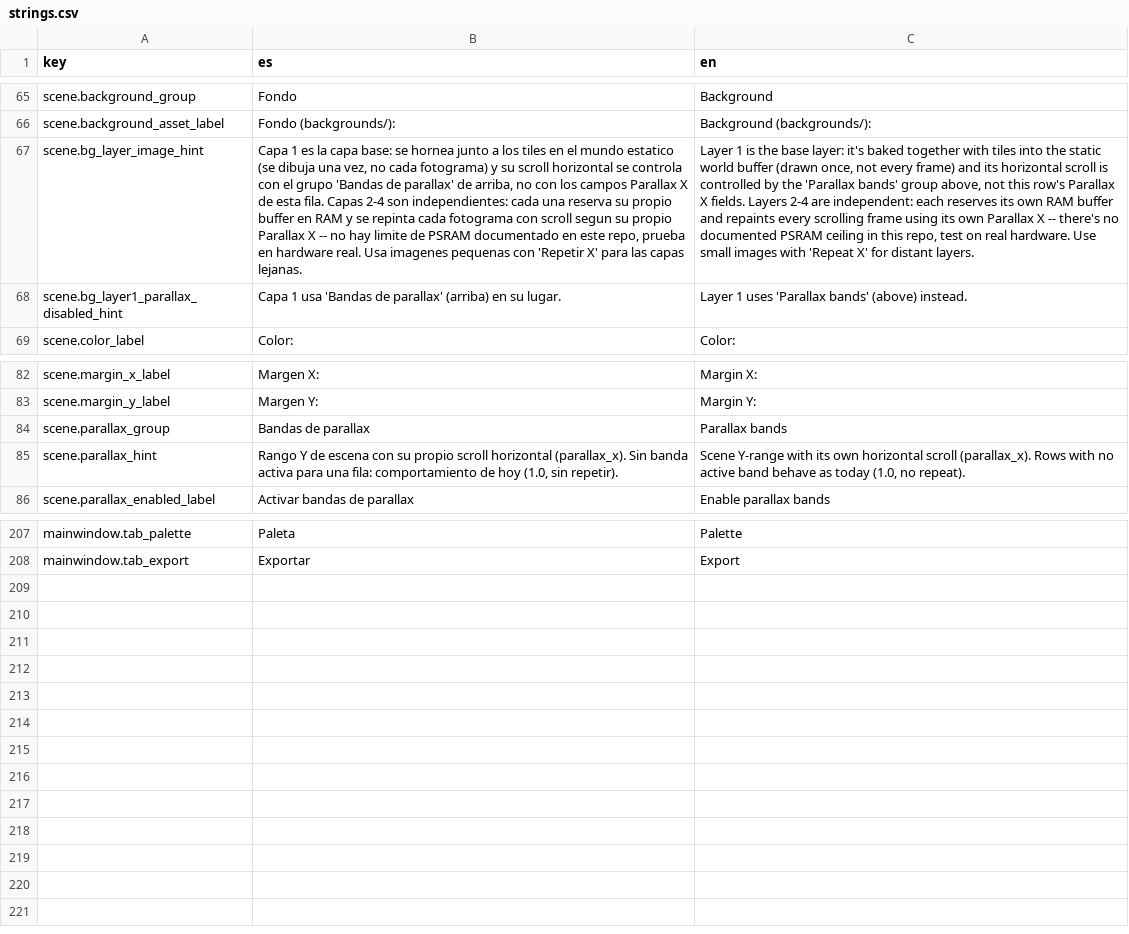
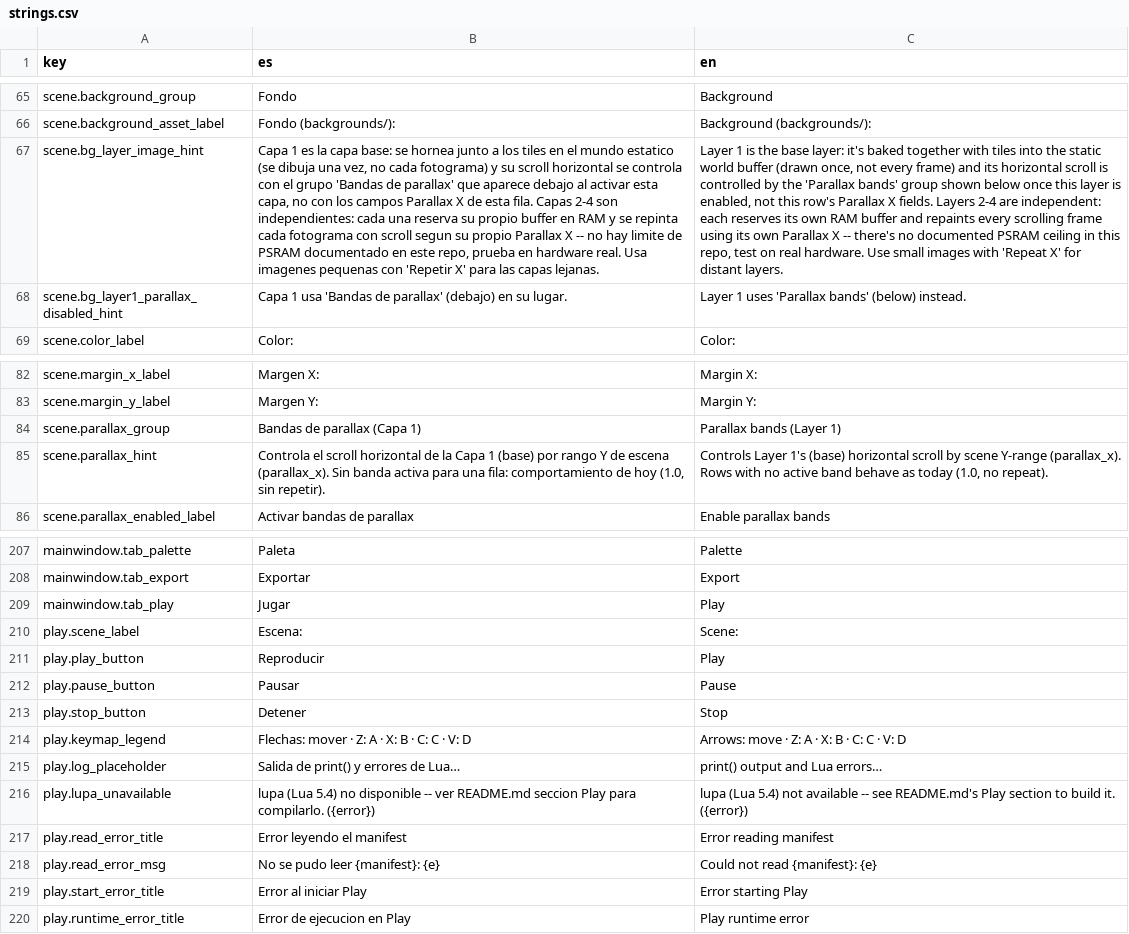
Before and after one commit to Lozamded/ESP32-S3-FantasyConsole, a CSV file: tools/turtlestudio/src/turtlestudio/strings.csv, drawn as a sheet; only a part is shown, gaps mark what is left out; the diff names each change by its address in the sheet, - before the commit and + after, or states it on an @@ line.

```diff
--- a/tools/turtlestudio/src/turtlestudio/strings.csv
+++ b/tools/turtlestudio/src/turtlestudio/strings.csv
-B67 (es): …de parallax' de arriba, no con…
+B67 (es): …de parallax' que aparece debajo al activar esta capa, no con…
-C67 (en): …bands' group above, not this…
+C67 (en): …bands' group shown below once this layer is enabled, not this…
-B68 (es): …de parallax' (arriba) en su…
+B68 (es): …de parallax' (debajo) en su…
-C68 (en): …'Parallax bands' (above) instead.
+C68 (en): …'Parallax bands' (below) instead.
-B84 (es): Bandas de parallax
+B84 (es): Bandas de parallax (Capa 1)
-C84 (en): Parallax bands
+C84 (en): Parallax bands (Layer 1)
-B85 (es): Rango Y de escena con su propio scroll horizontal (parallax_x). Sin…
+B85 (es): Controla el scroll horizontal de la Capa 1 (base) por rango Y de escena (parallax_x). Sin…
-C85 (en): Scene Y-range with its own horizontal scroll (parallax_x). Rows…
+C85 (en): Controls Layer 1's (base) horizontal scroll by scene Y-range (parallax_x). Rows…
+row 209: mainwindow.tab_play | Jugar | Play
+row 210: play.scene_label | Escena: | Scene:
+row 211: play.play_button | Reproducir | Play
+row 212: play.pause_button | Pausar | Pause
+row 213: play.stop_button | Detener | Stop
+row 214: play.keymap_legend | Flechas: mover · Z: A · X: B · C: C · V: D | Arrows: move · Z: A · X: B · C: C · V: D
+row 215: play.log_placeholder | Salida de print() y errores de Lua… | print() output and Lua errors…
+row 216: play.lupa_unavailable | lupa (Lua 5.4) no disponible -- ver README.md seccion Play para compilarlo. ({error}) | lupa (Lua 5.4) not available -- see README.md's Play section to build it. ({error})
+row 217: play.read_error_title | Error leyendo el manifest | Error reading manifest
+row 218: play.read_error_msg | No se pudo leer {manifest}: {e} | Could not read {manifest}: {e}
+row 219: play.start_error_title | Error al iniciar Play | Error starting Play
+row 220: play.runtime_error_title | Error de ejecucion en Play | Play runtime error
```
Also changed, not shown: 30 other files.
